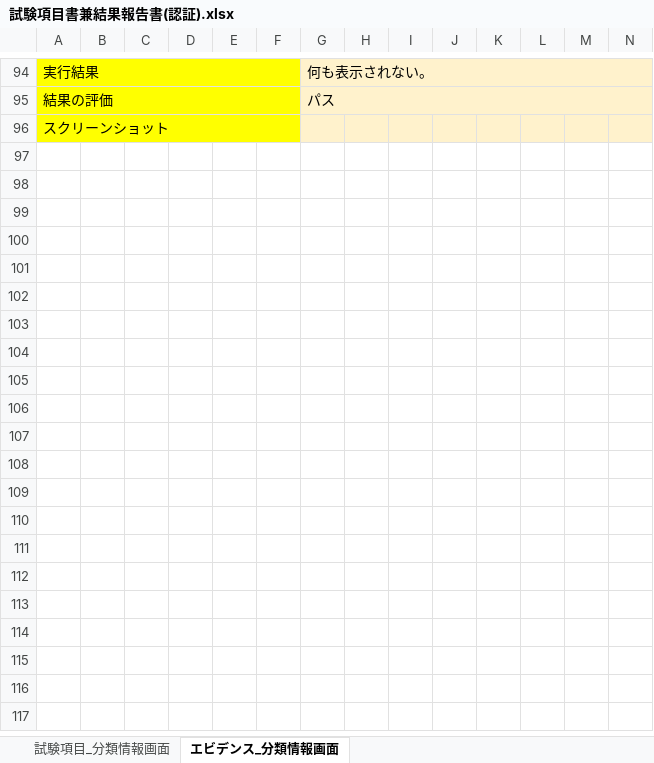
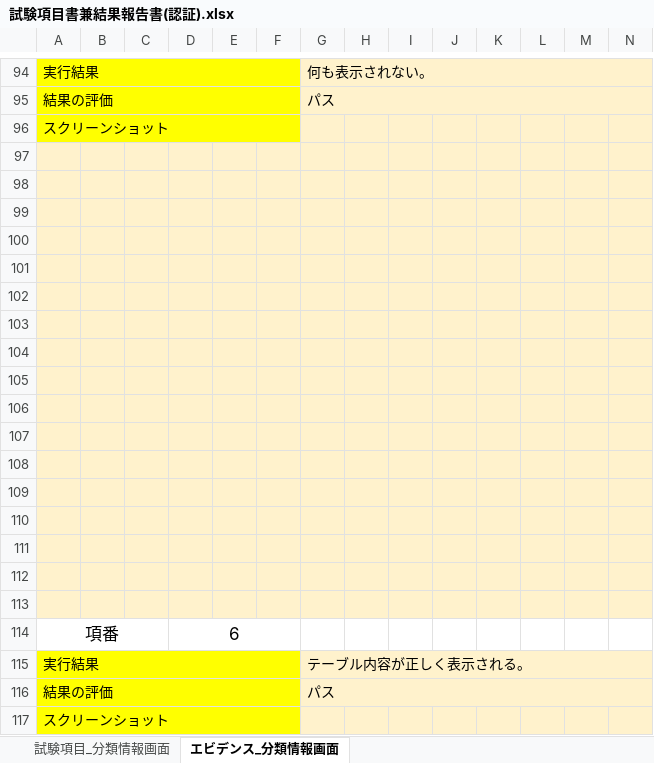
Before and after one commit to HarukaMatano/digital-ojt-development-cause-DroneInventorySystem, an Excel workbook: docs/試験項目書兼結果報告書/試験項目書兼結果報告書(認証).xlsx, sheet エビデンス_分類情報画面, drawn as a sheet; only a part is shown, gaps mark what is left out; values as stored, in another font and other column widths than the file's, no borders; charts and pictures not drawn; rows hold the shown columns only; the diff names each change by its address in the sheet, - before the commit and + after, or states it on an @@ line.

```diff
--- a/docs/試験項目書兼結果報告書/試験項目書兼結果報告書(認証).xlsx (sheet エビデンス_分類情報画面)
+++ b/docs/試験項目書兼結果報告書/試験項目書兼結果報告書(認証).xlsx (sheet エビデンス_分類情報画面)
+row 97: (empty)
+row 98: (empty)
+row 99: (empty)
+row 100: (empty)
+row 101: (empty)
+row 102: (empty)
+row 103: (empty)
+row 104: (empty)
+row 105: (empty)
+row 106: (empty)
+row 107: (empty)
+row 108: (empty)
+row 109: (empty)
+row 110: (empty)
+row 111: (empty)
+row 112: (empty)
+row 113: (empty)
+row 114: 項番 |  |  | 6
+row 115: 実行結果 |  |  |  |  |  | テーブル内容が正しく表示される。
+row 116: 結果の評価 |  |  |  |  |  | パス
+row 117: スクリーンショット
```
Also changed, not shown: sheet 試験項目_分類情報画面, charts or pictures.
